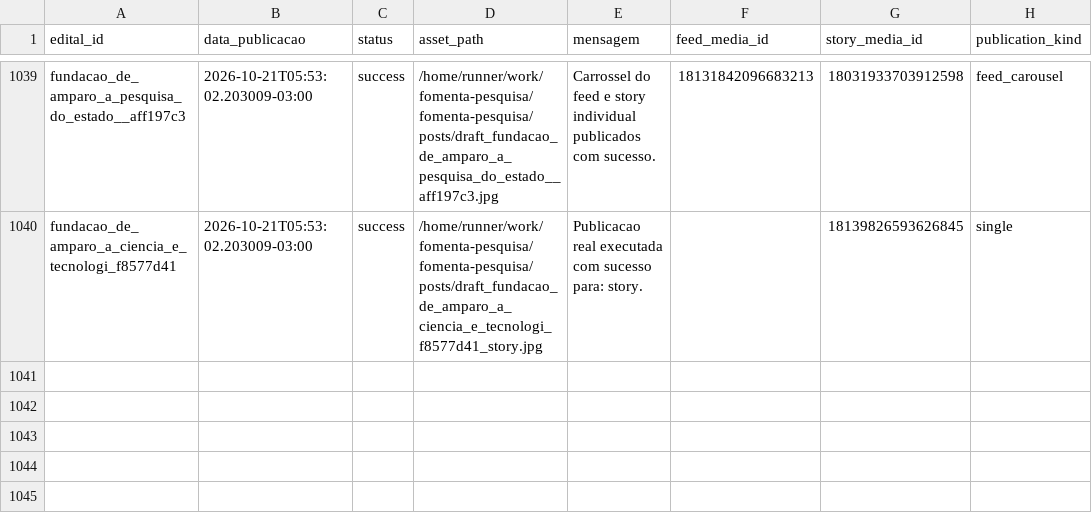
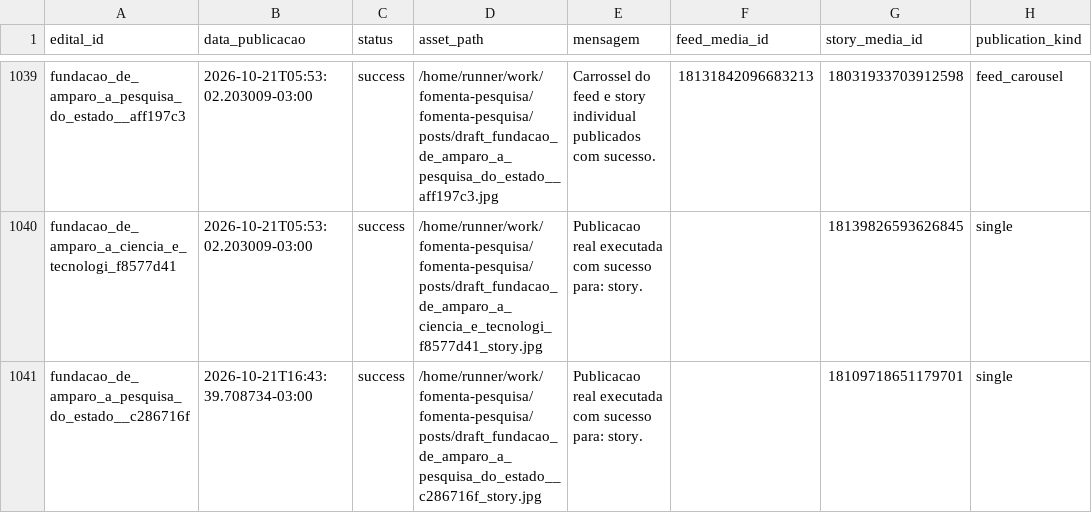
Before and after one commit to brauliorrs/fomenta-pesquisa, a CSV file: data/historico_postagens.csv, drawn as a sheet; only a part is shown, gaps mark what is left out; the diff names each change by its address in the sheet, - before the commit and + after, or states it on an @@ line.

```diff
--- a/data/historico_postagens.csv
+++ b/data/historico_postagens.csv
+row 1041: fundacao_de_amparo_a_pesquisa_do_estado__c286716f | 2026-10-21T16:43:39.708734-03:00 | success | /home/runner/work/fomenta-pesquisa/fomenta-pesquisa/posts/draft_fundacao_de_amparo_a_pesquisa_do_estado__c286716f_story.jpg | Publicacao real executada com sucesso para: story. |  | 18109718651179701 | single
```
Also changed, not shown: 3 other files.
